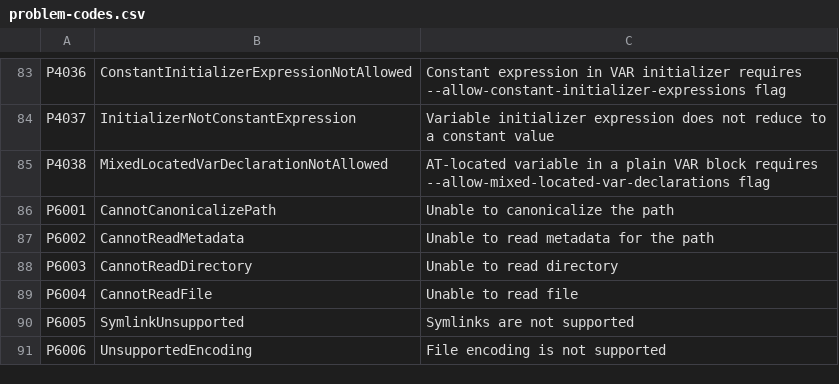
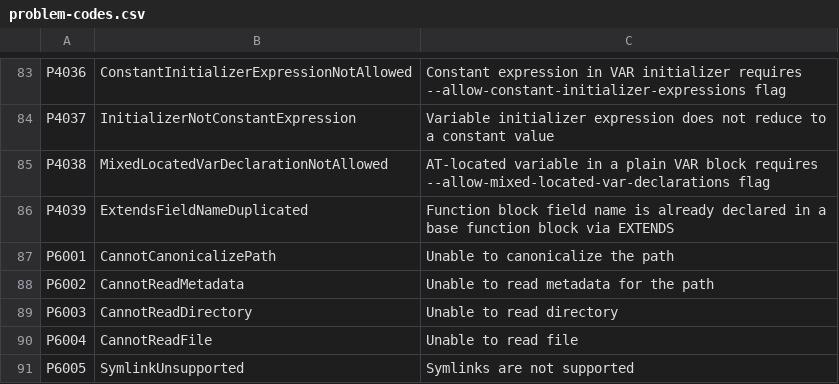
Before and after one commit to thusser/ironplc, a CSV file: compiler/problems/resources/problem-codes.csv, drawn as a sheet; only a part is shown, gaps mark what is left out; the shorter side is filled out with more unchanged rows; the diff names each change by its address in the sheet, - before the commit and + after, or states it on an @@ line.

Commit message:
fix(twincat): reject a derived FB redeclaring a base-class field (P4039)
Verified against real TcXaeShell before implementing: TwinCAT rejects a
derived function block (via EXTENDS) redeclaring a field its base class
already has (C0097 "Duplicate definition"), even when the redeclared
field has a different type. IronPLC's field-inheritance implementation
had no check for this at all -- it silently accepted code real TwinCAT
rejects.

New P4039 semantic rule reusing collect_inherited_fields(), the shared
helper from the EXTENDS field-inheritance work. Catches collisions
transitively through the whole EXTENDS chain, not just the immediate
base.

```diff
--- a/compiler/problems/resources/problem-codes.csv
+++ b/compiler/problems/resources/problem-codes.csv
+row 86: P4039 | ExtendsFieldNameDuplicated | Function block field name is already declared in a base function block via EXTENDS
```
Also changed, not shown: 5 other files.
